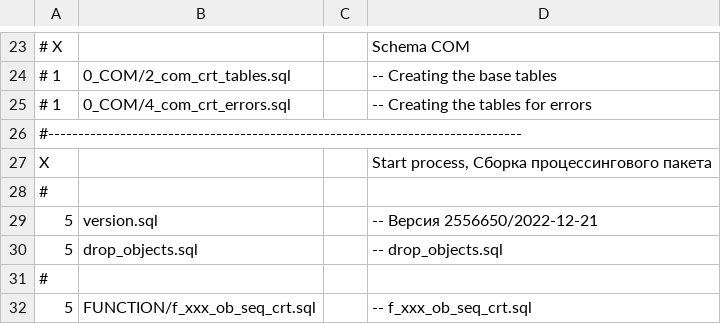
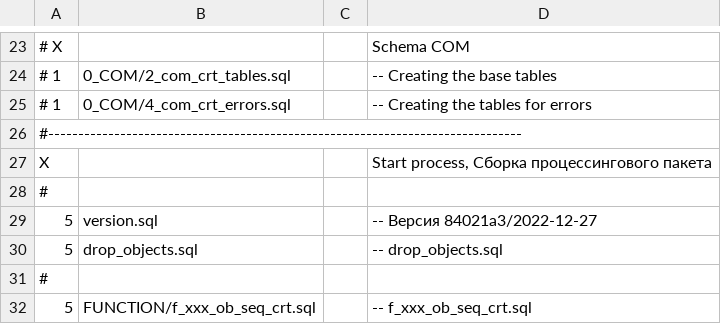
Before and after one commit to NickChadaev/pg_tools, a CSV file: fias_loader/DBMS/GAR_TMP_PCG_TRANS/stage_25_tmp_build.csv, drawn as a sheet; only a part is shown, gaps mark what is left out.

Commit message:
Rebuld gar_tmp_trans_pcg

```diff
--- a/fias_loader/DBMS/GAR_TMP_PCG_TRANS/stage_25_tmp_build.csv
+++ b/fias_loader/DBMS/GAR_TMP_PCG_TRANS/stage_25_tmp_build.csv
@@ -28,3 +28,3 @@ X;;;Start process, Сборка процессингового пакета;
 #
-5;version.sql;;-- Версия 2556650/2022-12-21;
+5;version.sql;;-- Версия 84021a3/2022-12-27;
 5;drop_objects.sql;;-- drop_objects.sql;
```
Also changed, not shown: 7 other files.
